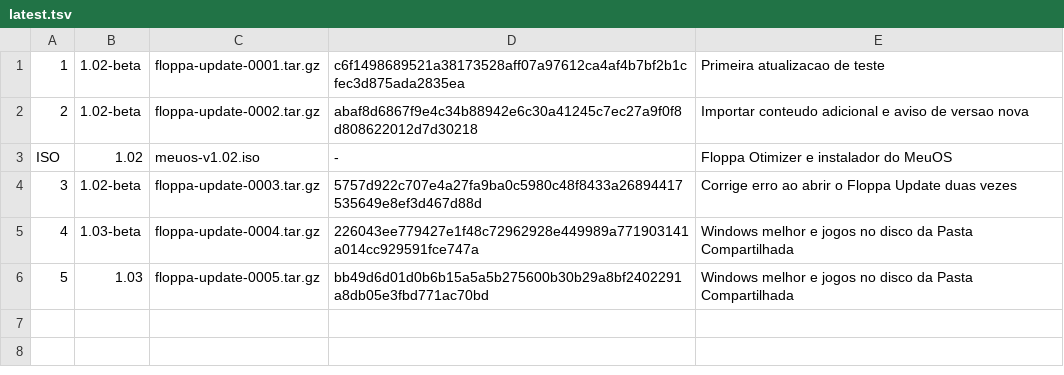
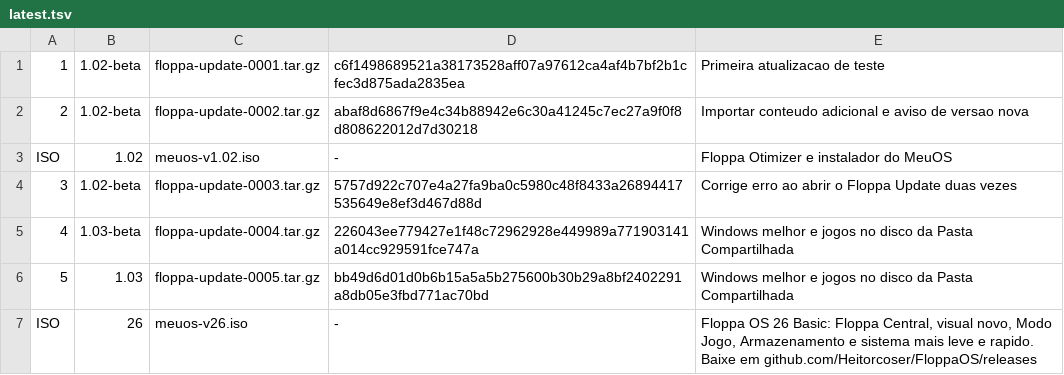
Before and after one commit to Heitorcoser/FloppaOS, a TSV file: update/latest.tsv, drawn as a sheet; the diff names each change by its address in the sheet, - before the commit and + after, or states it on an @@ line.

```diff
--- a/update/latest.tsv
+++ b/update/latest.tsv
+row 7: ISO | 26 | meuos-v26.iso | - | Floppa OS 26 Basic: Floppa Central, visual novo, Modo Jogo, Armazenamento e sistema mais leve e rapido. Baixe em github.com/Heitorcoser/FloppaOS/releases
```
Also changed, not shown: 4 other files.
